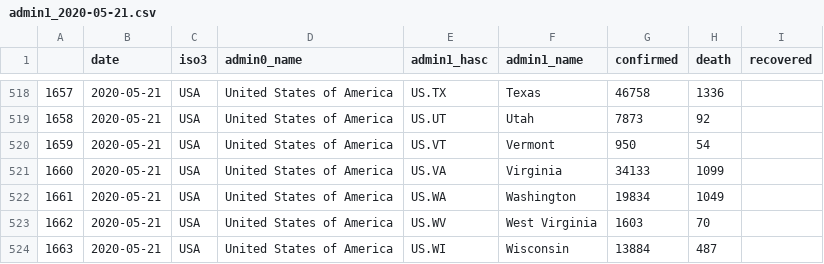
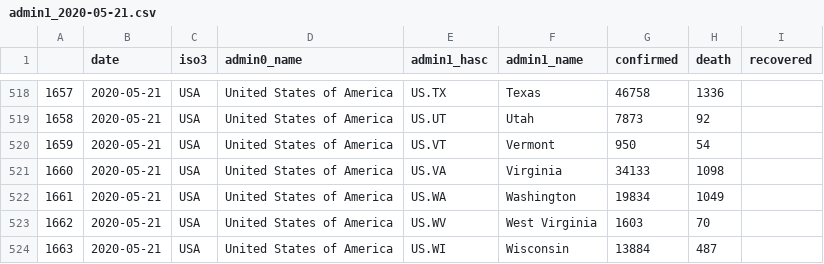
Before and after one commit to Leontian36/COVID19-Case-Data-Crawler, a CSV file: csv/admin1_2020-05-21.csv, drawn as a sheet; only a part is shown, gaps mark what is left out; the diff covers the shown part only.

```diff
--- a/csv/admin1_2020-05-21.csv
+++ b/csv/admin1_2020-05-21.csv
@@ -520,3 +520,3 @@
 1659,2020-05-21,USA,United States of America,US.VT,Vermont,950,54,
-1660,2020-05-21,USA,United States of America,US.VA,Virginia,34133,1099,
+1660,2020-05-21,USA,United States of America,US.VA,Virginia,34133,1098,
 1661,2020-05-21,USA,United States of America,US.WA,Washington,19834,1049,
```
Also changed, not shown: 9 edited cells elsewhere in this file, csv/admin1_2020-05-22.csv, 2 other files.
